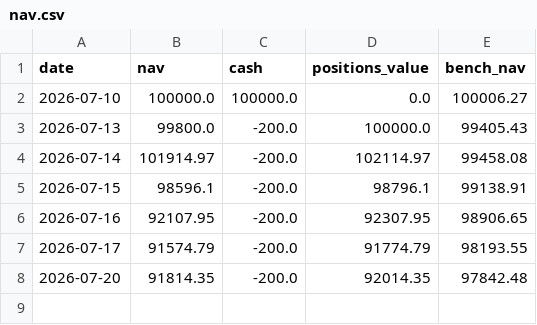
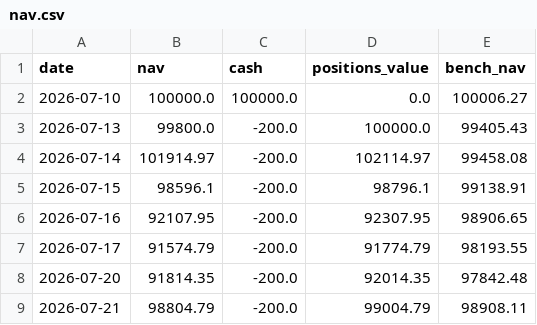
Before and after one commit to procmeans/hk-stock-bubble-vat, a CSV file: paper/us_momentum/nav.csv, drawn as a sheet; the diff names each change by its address in the sheet, - before the commit and + after, or states it on an @@ line.

```diff
--- a/paper/us_momentum/nav.csv
+++ b/paper/us_momentum/nav.csv
+row 9: 2026-07-21 | 98804.79 | -200.0 | 99004.79 | 98908.11
```
Also changed, not shown: 1 other file.
